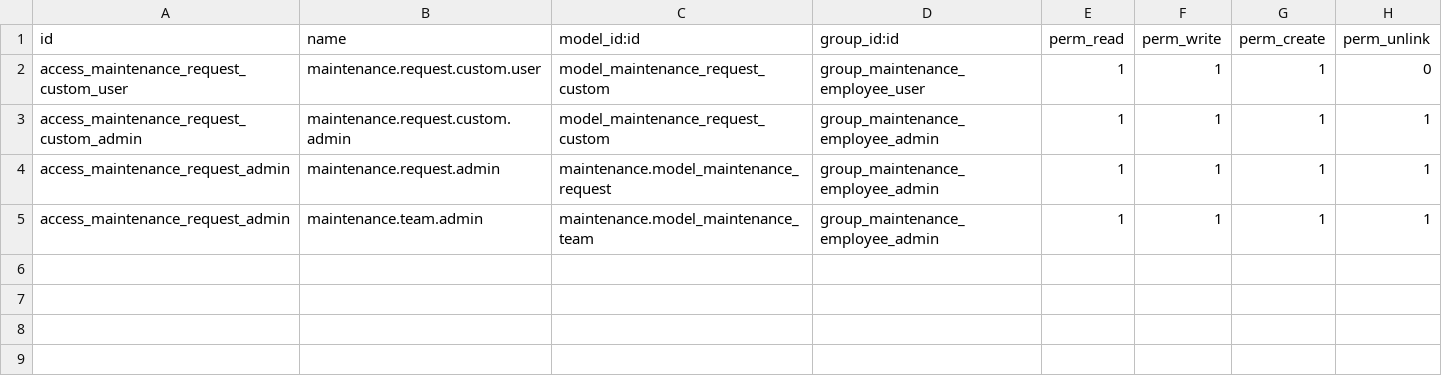
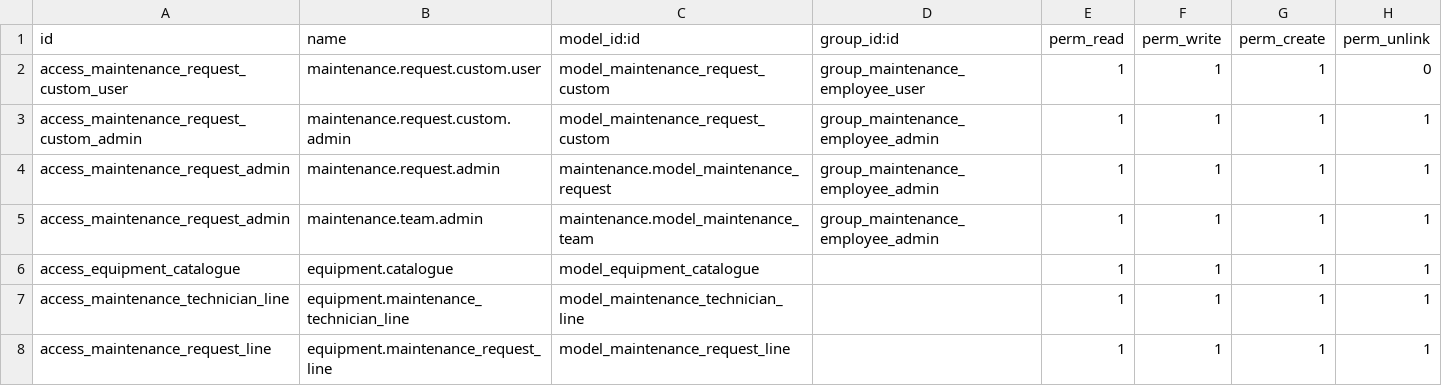
Before and after one commit to mohamed111-we/maintenance_request_custom, a CSV file: security/ir.model.access.csv, drawn as a sheet.

```diff
--- a/security/ir.model.access.csv
+++ b/security/ir.model.access.csv
@@ -5 +5,4 @@ access_maintenance_request_admin,maintenance.request.admin,maintenance.model_mai
 access_maintenance_request_admin,maintenance.team.admin,maintenance.model_maintenance_team,group_maintenance_employee_admin,1,1,1,1
+access_equipment_catalogue,equipment.catalogue,model_equipment_catalogue,,1,1,1,1
+access_maintenance_technician_line,equipment.maintenance_technician_line,model_maintenance_technician_line,,1,1,1,1
+access_maintenance_request_line,equipment.maintenance_request_line,model_maintenance_request_line,,1,1,1,1
```
Also changed, not shown: 14 other files.
